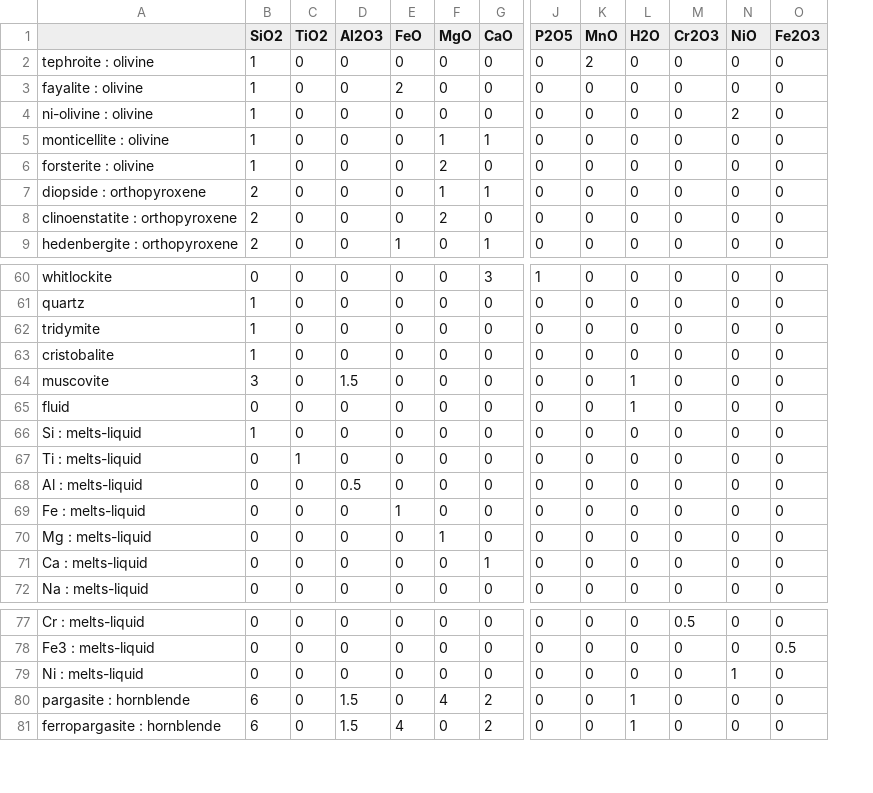
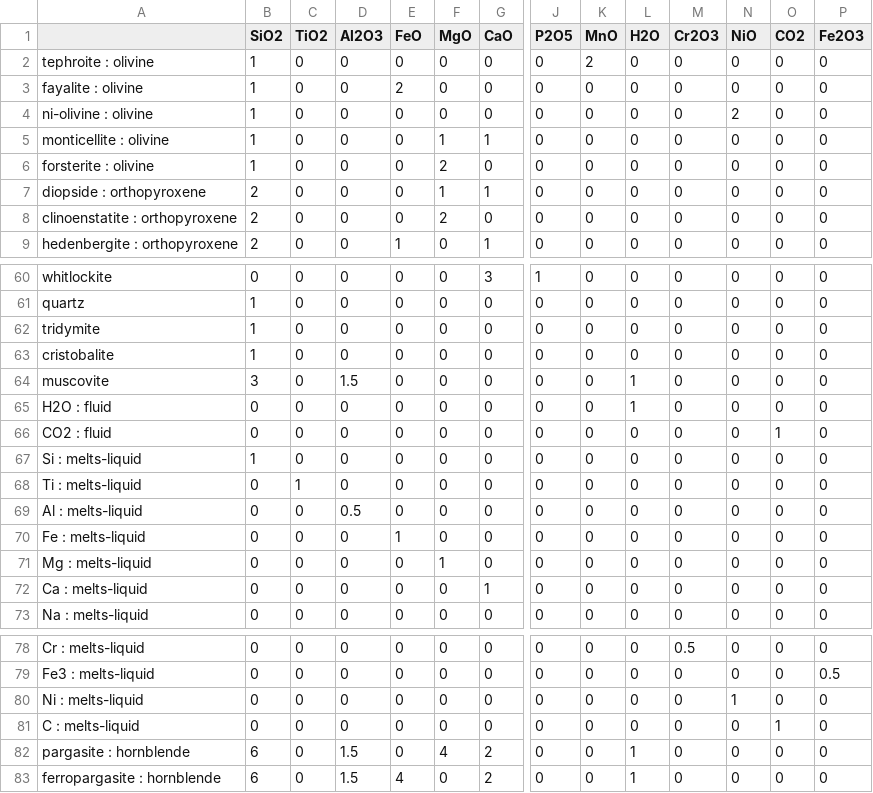
Before and after one commit to benjthyer/nGibbs, a CSV file: src/ngibbs/config/projections/compToOxV2.csv, drawn as a sheet; only a part is shown, gaps mark what is left out; rows hold the shown columns only; the diff names each change by its address in the sheet, - before the commit and + after, or states it on an @@ line.

```diff
--- a/src/ngibbs/config/projections/compToOxV2.csv
+++ b/src/ngibbs/config/projections/compToOxV2.csv
+column O (CO2), rows 2-9: all 0; rows 60-65: all 0; rows 67-73: all 0; rows 78-80: all 0; rows 82-83: 0 | 0
-A65: fluid
+A65: H2O : fluid
+row 66: CO2 : fluid | 0 | 0 | 0 | 0 | 0 | 0 | 0 | 0 | 0 | 0 | 0 | 1 | 0
+row 81: C : melts-liquid | 0 | 0 | 0 | 0 | 0 | 0 | 0 | 0 | 0 | 0 | 0 | 1 | 0
```
Also changed, not shown: src/ngibbs/config/projections/OxToElV2.csv, src/ngibbs/config/projections/OxToElV2_ferric.csv, 25 other files.
